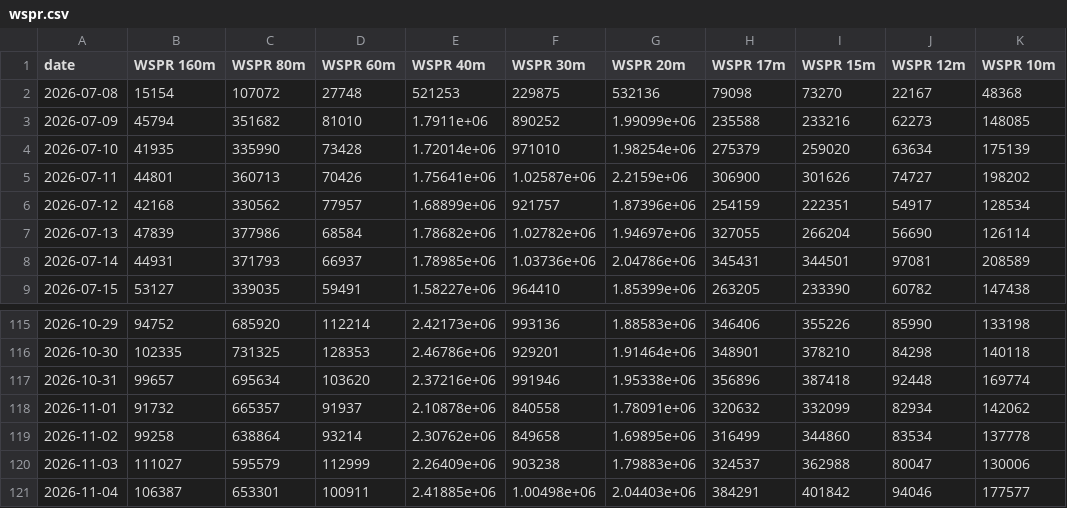
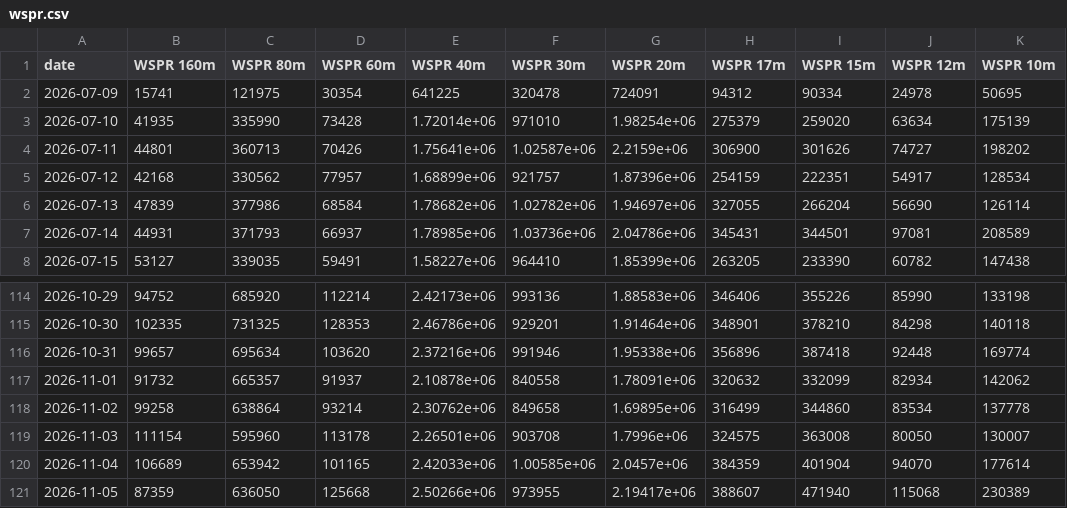
Before and after one commit to zachfeemster-create/Closed-loop, a CSV file: autorun/data/wspr.csv, drawn as a sheet; only a part is shown, gaps mark what is left out.

```diff
--- a/autorun/data/wspr.csv
+++ b/autorun/data/wspr.csv
@@ -1,4 +1,3 @@
 date,WSPR 160m,WSPR 80m,WSPR 60m,WSPR 40m,WSPR 30m,WSPR 20m,WSPR 17m,WSPR 15m,WSPR 12m,WSPR 10m
-2026-07-08,15154,107072,27748,521253,229875,532136,79098,73270,22167,48368
-2026-07-09,45794,351682,81010,1.7911e+06,890252,1.99099e+06,235588,233216,62273,148085
+2026-07-09,15741,121975,30354,641225,320478,724091,94312,90334,24978,50695
 2026-07-10,41935,335990,73428,1.72014e+06,971010,1.98254e+06,275379,259020,63634,175139
@@ -119,3 +118,4 @@ date,WSPR 160m,WSPR 80m,WSPR 60m,WSPR 40m,WSPR 30m,WSPR 20m,WSPR 17m,WSPR 15m,WS
 2026-11-02,99258,638864,93214,2.30762e+06,849658,1.69895e+06,316499,344860,83534,137778
-2026-11-03,111027,595579,112999,2.26409e+06,903238,1.79883e+06,324537,362988,80047,130006
-2026-11-04,106387,653301,100911,2.41885e+06,1.00498e+06,2.04403e+06,384291,401842,94046,177577
+2026-11-03,111154,595960,113178,2.26501e+06,903708,1.7996e+06,324575,363008,80050,130007
+2026-11-04,106689,653942,101165,2.42033e+06,1.00585e+06,2.0457e+06,384359,401904,94070,177614
+2026-11-05,87359,636050,125668,2.50266e+06,973955,2.19417e+06,388607,471940,115068,230389
```
Also changed, not shown: autorun/data/fred.csv, 3 other files.
